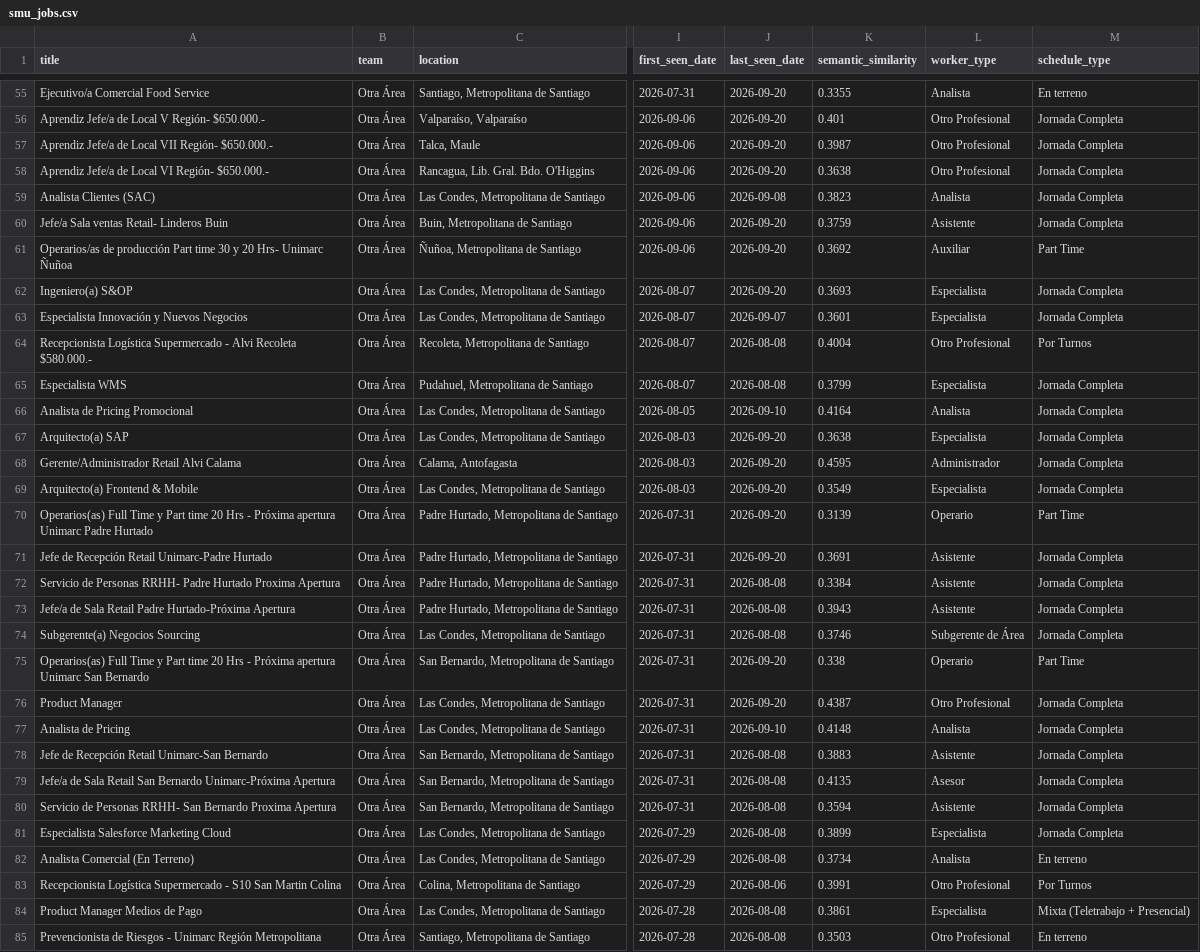
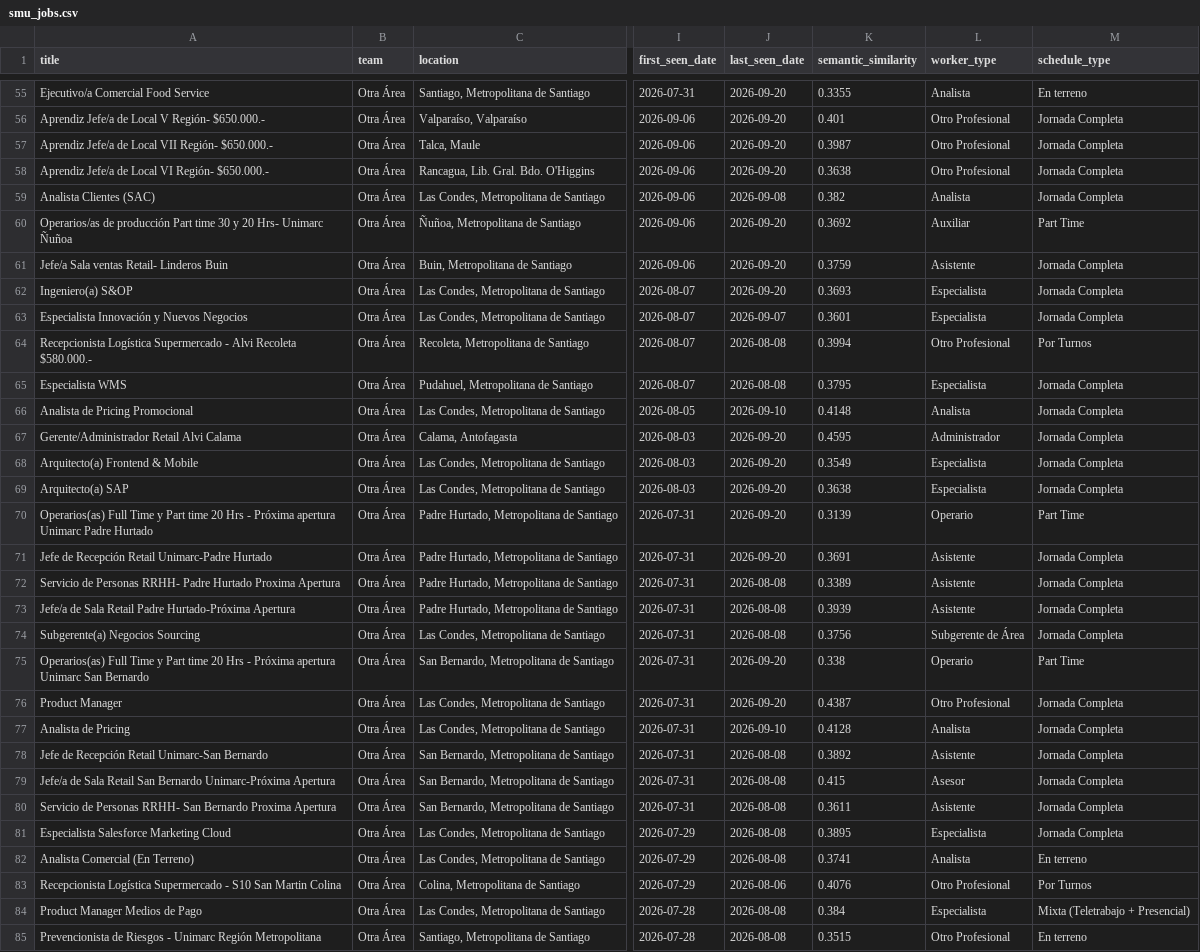
Before and after one commit to BarbaraPFloresRios/JobTrackerChile, a CSV file: data/raw/smu_jobs.csv, drawn as a sheet; only a part is shown, gaps mark what is left out; the diff covers the shown part only; the diff names each change by its address in the sheet, - before the commit and + after, or states it on an @@ line.

```diff
--- a/data/raw/smu_jobs.csv
+++ b/data/raw/smu_jobs.csv
-K59 (semantic_similarity): 0.3823
+K59 (semantic_similarity): 0.382
@@ row 61 moved to row 60: Operarios/as de producción Part time 30 … @@
-K64 (semantic_similarity): 0.4004
+K64 (semantic_similarity): 0.3994
-K65 (semantic_similarity): 0.3799
+K65 (semantic_similarity): 0.3795
-K66 (semantic_similarity): 0.4164
+K66 (semantic_similarity): 0.4148
@@ row 67 moved to row 69: Arquitecto(a) SAP @@
-K72 (semantic_similarity): 0.3384
+K72 (semantic_similarity): 0.3389
-K73 (semantic_similarity): 0.3943
+K73 (semantic_similarity): 0.3939
-K74 (semantic_similarity): 0.3746
+K74 (semantic_similarity): 0.3756
-K77 (semantic_similarity): 0.4148
+K77 (semantic_similarity): 0.4128
-K78 (semantic_similarity): 0.3883
+K78 (semantic_similarity): 0.3892
-K79 (semantic_similarity): 0.4135
+K79 (semantic_similarity): 0.415
-K80 (semantic_similarity): 0.3594
+K80 (semantic_similarity): 0.3611
-K81 (semantic_similarity): 0.3899
+K81 (semantic_similarity): 0.3895
-K82 (semantic_similarity): 0.3734
+K82 (semantic_similarity): 0.3741
-K83 (semantic_similarity): 0.3991
+K83 (semantic_similarity): 0.4076
-K84 (semantic_similarity): 0.3861
+K84 (semantic_similarity): 0.384
-K85 (semantic_similarity): 0.3503
+K85 (semantic_similarity): 0.3515
```
Also changed, not shown: 10 moved rows and 98 edited cells elsewhere in this file, data/raw/ahumada_jobs.csv, data/raw/amazon_jobs.csv, 19 other files.
